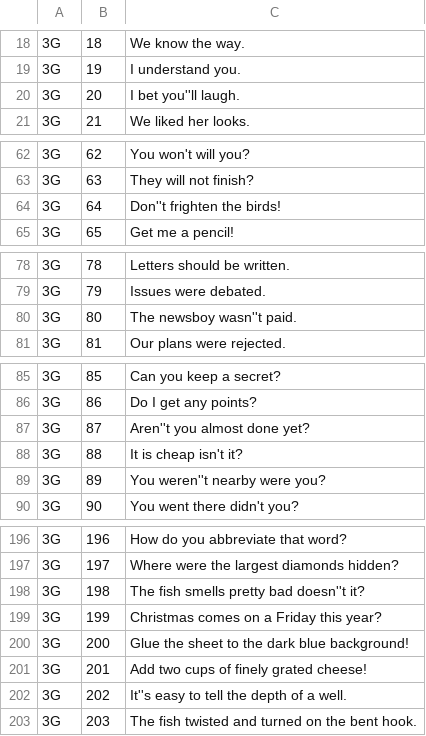
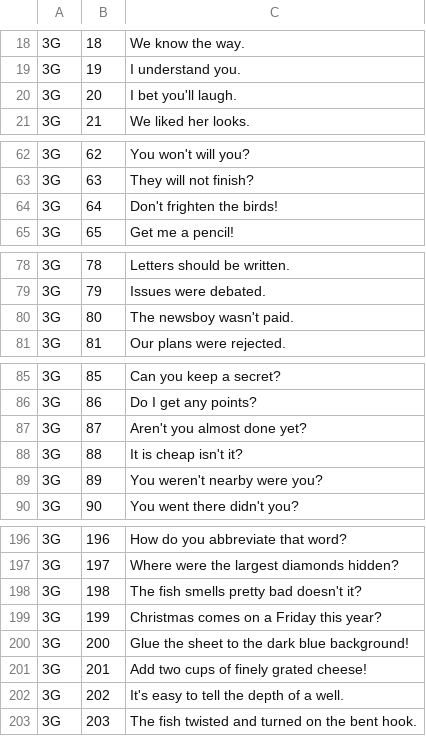
Before and after one commit to edauer1/sentmodel, a CSV file: 3gsent.csv, drawn as a sheet; only a part is shown, gaps mark what is left out; the diff covers the shown part only.

Commit message:
Update of project start with hash table and lookup

```diff
--- a/3gsent.csv
+++ b/3gsent.csv
@@ -19,3 +19,3 @@
 3G,19,I understand you.
-3G,20,I bet you''ll laugh.
+3G,20,I bet you'll laugh.
 3G,21,We liked her looks.
@@ -63,3 +63,3 @@
 3G,63,They will not finish?
-3G,64,Don''t frighten the birds!
+3G,64,Don't frighten the birds!
 3G,65,Get me a pencil!
@@ -79,3 +79,3 @@
 3G,79,Issues were debated.
-3G,80,The newsboy wasn''t paid.
+3G,80,The newsboy wasn't paid.
 3G,81,Our plans were rejected.
@@ -86,5 +86,5 @@
 3G,86,Do I get any points?
-3G,87,Aren''t you almost done yet?
+3G,87,Aren't you almost done yet?
 3G,88,It is cheap isn't it?
-3G,89,You weren''t nearby were you?
+3G,89,You weren't nearby were you?
 3G,90,You went there didn't you?
@@ -197,3 +197,3 @@
 3G,197,Where were the largest diamonds hidden?
-3G,198,The fish smells pretty bad doesn''t it?
+3G,198,The fish smells pretty bad doesn't it?
 3G,199,Christmas comes on a Friday this year?
@@ -201,3 +201,3 @@
 3G,201,Add two cups of finely grated cheese!
-3G,202,It''s easy to tell the depth of a well.
+3G,202,It's easy to tell the depth of a well.
 3G,203,The fish twisted and turned on the bent hook.
```
Also changed, not shown: 3 edited cells elsewhere in this file, 3 other files.
